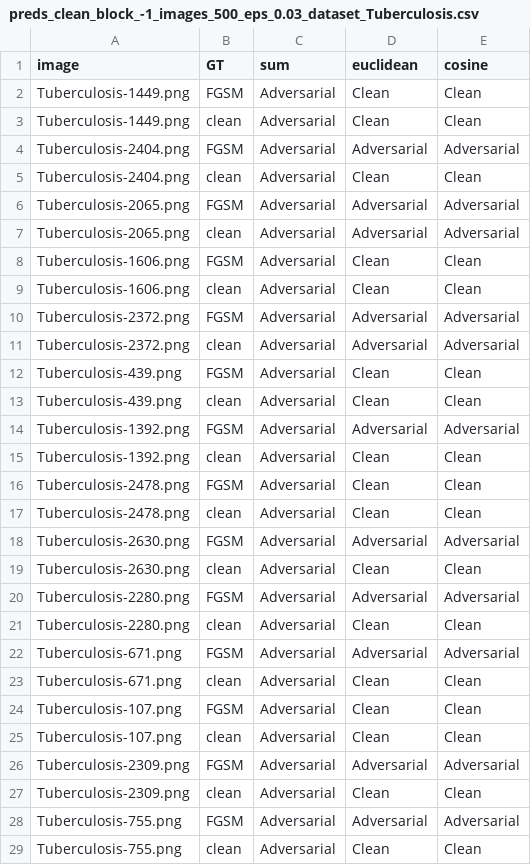
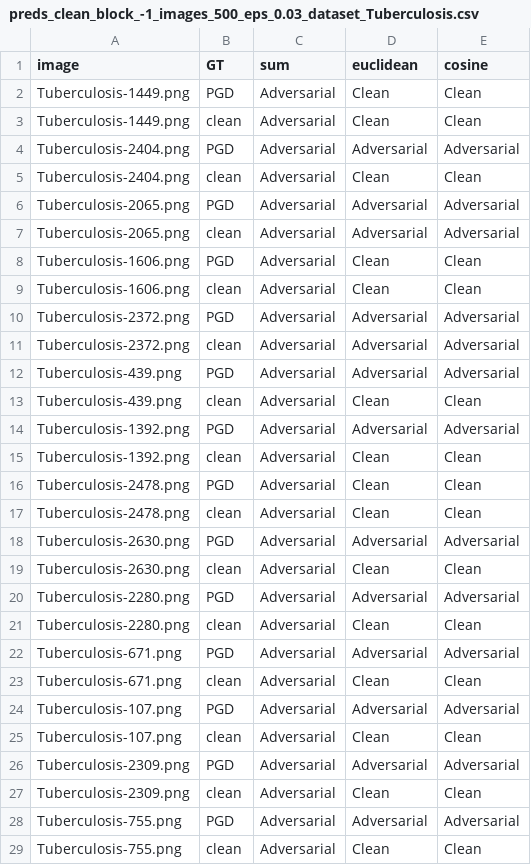
Before and after one commit to Razaimam45/XAIM, a CSV file: results/preds_clean_block_-1_images_500_eps_0.03_dataset_Tuberculosis.csv, drawn as a sheet; only a part is shown; the diff covers the shown part only.

```diff
--- a/results/preds_clean_block_-1_images_500_eps_0.03_dataset_Tuberculosis.csv
+++ b/results/preds_clean_block_-1_images_500_eps_0.03_dataset_Tuberculosis.csv
@@ -1,29 +1,29 @@
 image,GT,sum,euclidean,cosine
-Tuberculosis-1449.png,FGSM,Adversarial,Clean,Clean
+Tuberculosis-1449.png,PGD,Adversarial,Clean,Clean
 Tuberculosis-1449.png,clean,Adversarial,Clean,Clean
-Tuberculosis-2404.png,FGSM,Adversarial,Adversarial,Adversarial
+Tuberculosis-2404.png,PGD,Adversarial,Adversarial,Adversarial
 Tuberculosis-2404.png,clean,Adversarial,Clean,Clean
-Tuberculosis-2065.png,FGSM,Adversarial,Adversarial,Adversarial
+Tuberculosis-2065.png,PGD,Adversarial,Adversarial,Adversarial
 Tuberculosis-2065.png,clean,Adversarial,Adversarial,Adversarial
-Tuberculosis-1606.png,FGSM,Adversarial,Clean,Clean
+Tuberculosis-1606.png,PGD,Adversarial,Clean,Clean
 Tuberculosis-1606.png,clean,Adversarial,Clean,Clean
-Tuberculosis-2372.png,FGSM,Adversarial,Adversarial,Adversarial
+Tuberculosis-2372.png,PGD,Adversarial,Adversarial,Adversarial
 Tuberculosis-2372.png,clean,Adversarial,Adversarial,Adversarial
-Tuberculosis-439.png,FGSM,Adversarial,Clean,Clean
+Tuberculosis-439.png,PGD,Adversarial,Adversarial,Adversarial
 Tuberculosis-439.png,clean,Adversarial,Clean,Clean
-Tuberculosis-1392.png,FGSM,Adversarial,Adversarial,Adversarial
+Tuberculosis-1392.png,PGD,Adversarial,Adversarial,Adversarial
 Tuberculosis-1392.png,clean,Adversarial,Clean,Clean
-Tuberculosis-2478.png,FGSM,Adversarial,Clean,Clean
+Tuberculosis-2478.png,PGD,Adversarial,Clean,Clean
 Tuberculosis-2478.png,clean,Adversarial,Clean,Clean
-Tuberculosis-2630.png,FGSM,Adversarial,Adversarial,Adversarial
+Tuberculosis-2630.png,PGD,Adversarial,Adversarial,Adversarial
 Tuberculosis-2630.png,clean,Adversarial,Clean,Clean
-Tuberculosis-2280.png,FGSM,Adversarial,Adversarial,Adversarial
+Tuberculosis-2280.png,PGD,Adversarial,Adversarial,Adversarial
 Tuberculosis-2280.png,clean,Adversarial,Clean,Clean
-Tuberculosis-671.png,FGSM,Adversarial,Adversarial,Adversarial
+Tuberculosis-671.png,PGD,Adversarial,Adversarial,Adversarial
 Tuberculosis-671.png,clean,Adversarial,Clean,Clean
-Tuberculosis-107.png,FGSM,Adversarial,Clean,Clean
+Tuberculosis-107.png,PGD,Adversarial,Adversarial,Adversarial
 Tuberculosis-107.png,clean,Adversarial,Clean,Clean
-Tuberculosis-2309.png,FGSM,Adversarial,Adversarial,Adversarial
+Tuberculosis-2309.png,PGD,Adversarial,Adversarial,Adversarial
 Tuberculosis-2309.png,clean,Adversarial,Clean,Clean
-Tuberculosis-755.png,FGSM,Adversarial,Adversarial,Adversarial
+Tuberculosis-755.png,PGD,Adversarial,Adversarial,Adversarial
 Tuberculosis-755.png,clean,Adversarial,Clean,Clean
```
Also changed, not shown: 104 edited cells elsewhere in this file, 6 other files.
